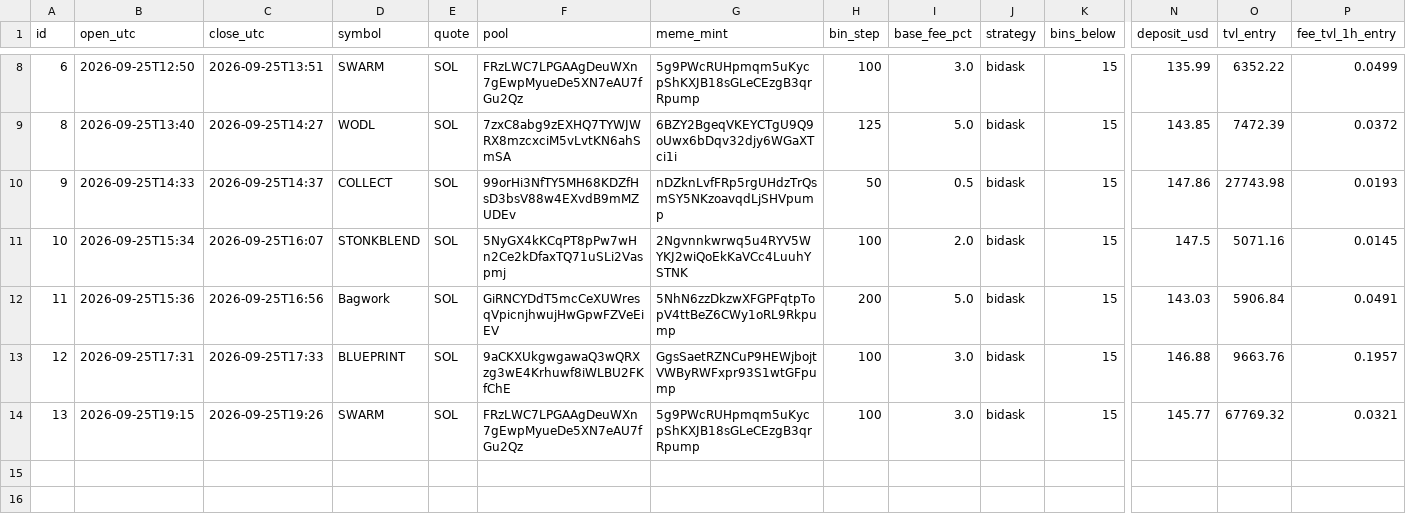
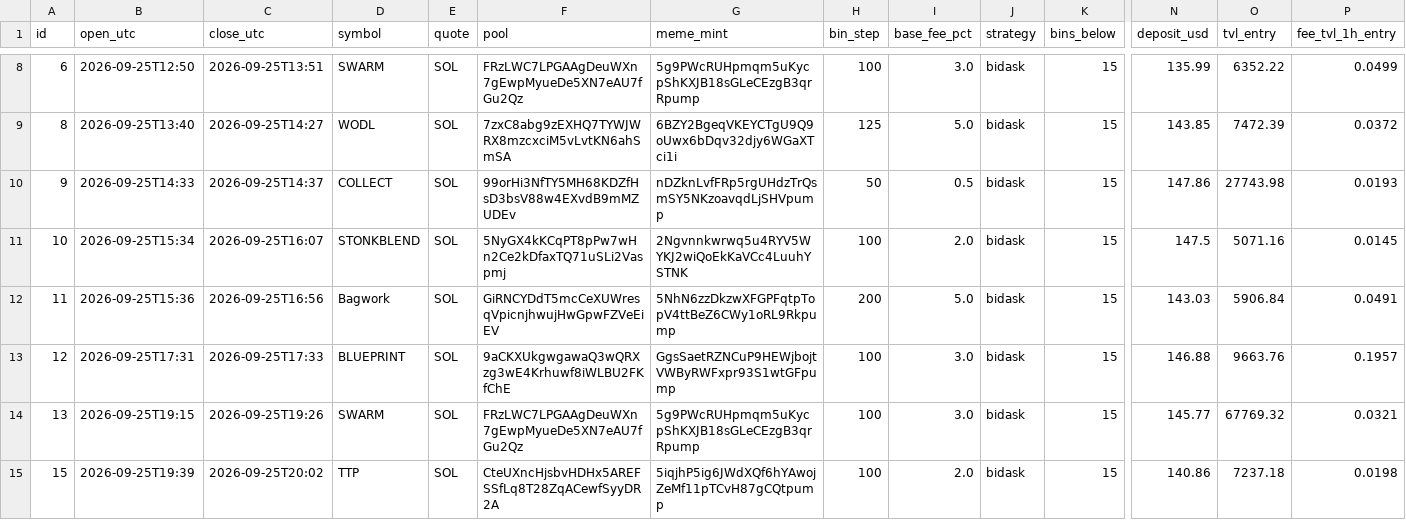
Before and after one commit to alexxmiasoedov-beep/romanovdecor-site, a CSV file: meteora/journal_relaxed.csv, drawn as a sheet; only a part is shown, gaps mark what is left out; rows hold the shown columns only; the diff names each change by its address in the sheet, - before the commit and + after, or states it on an @@ line.

```diff
--- a/meteora/journal_relaxed.csv
+++ b/meteora/journal_relaxed.csv
+row 15: 15 | 2026-09-25T19:39 | 2026-09-25T20:02 | TTP | SOL | CteUXncHjsbvHDHx5AREFSSfLq8T28ZqACewfSyyDR2A | 5iqjhP5ig6JWdXQf6hYAwojZeMf11pTCvH87gCQtpump | 100 | 2.0 | bidask | 15 | 140.86 | 7237.18 | 0.0198
```
Also changed, not shown: 4 other files.
